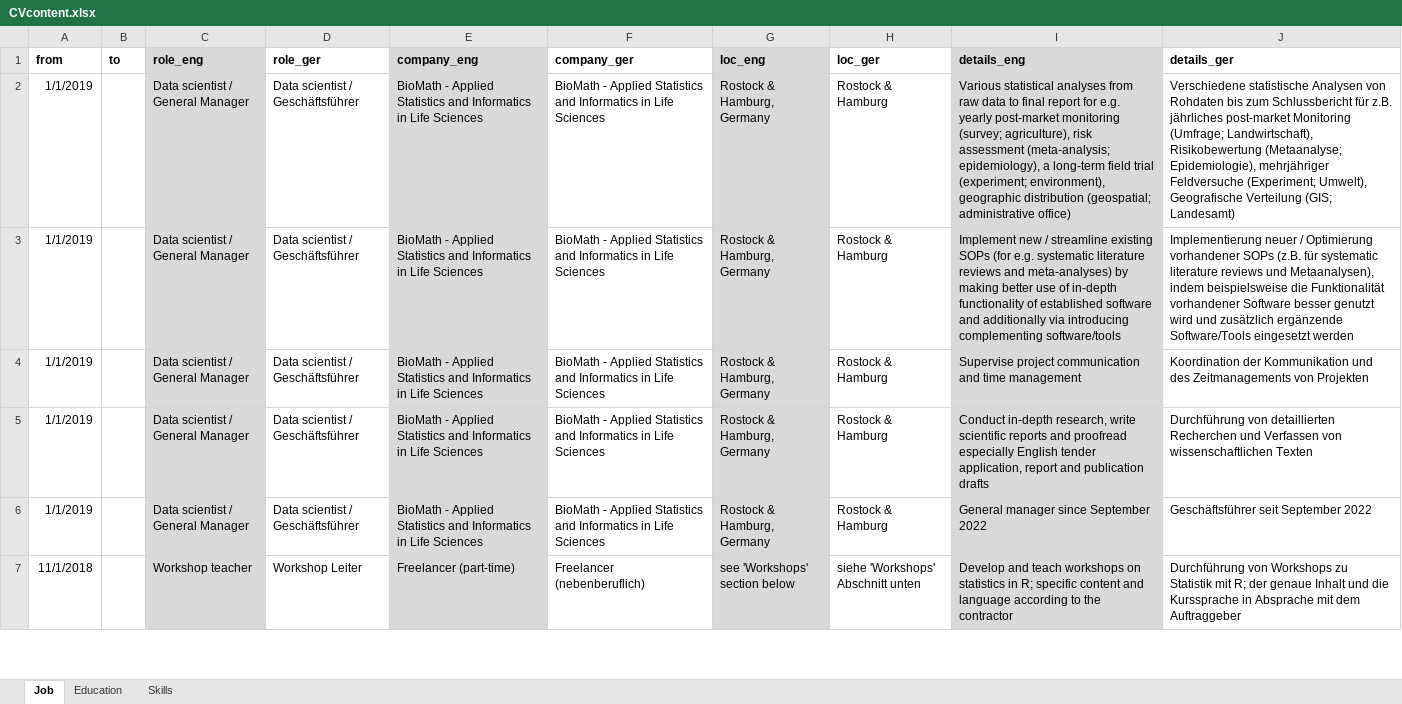
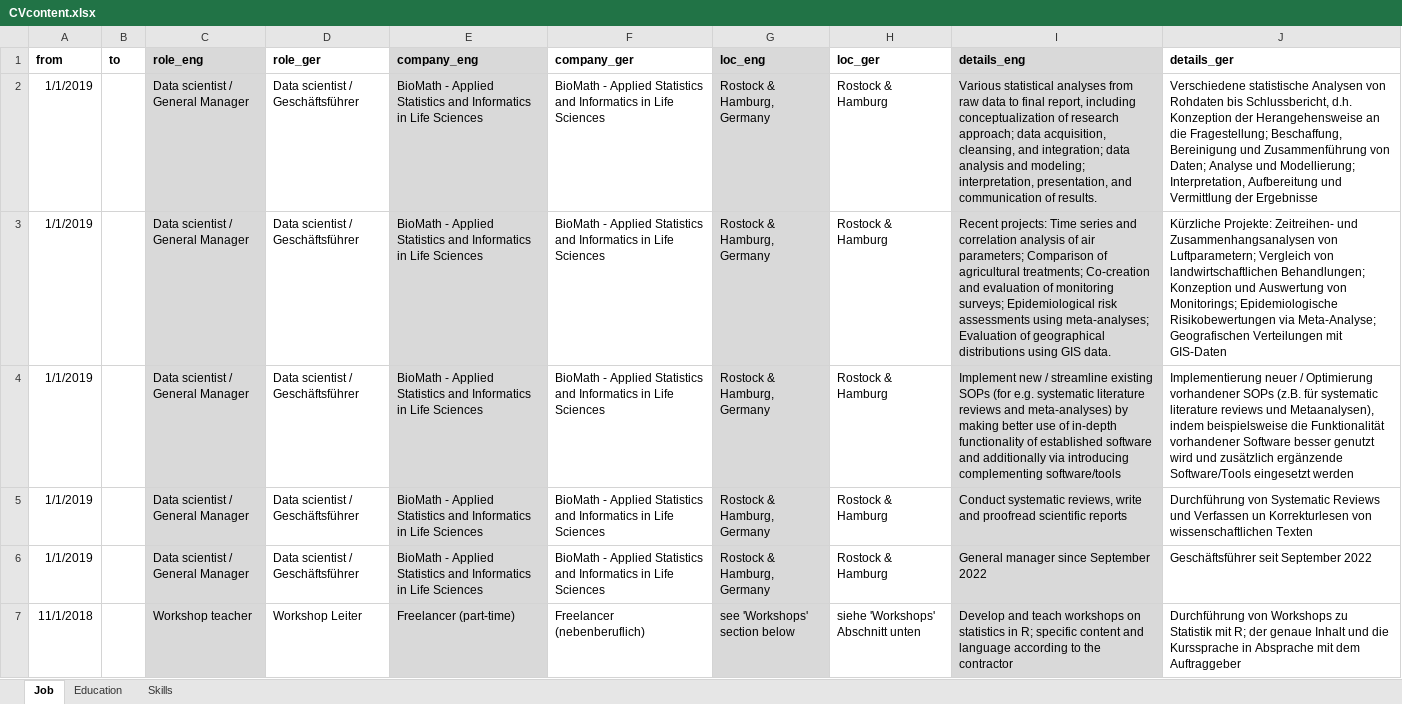
Before and after one commit to SchmidtPaul/Schmidtpaul.github.io, an Excel workbook: CV/CVcontent.xlsx, sheet Job, drawn as a sheet; only a part is shown; values as stored, in another font and other column widths than the file's, no borders; removed rows and columns are numbered as before the commit, all else as after; the diff names each change by its address in the sheet, - before the commit and + after, or states it on an @@ line.

```diff
--- a/CV/CVcontent.xlsx (sheet Job)
+++ b/CV/CVcontent.xlsx (sheet Job)
-I2 (details_eng): …to final report for e.g. yearly post-market monitoring (survey; agriculture), risk assessment (meta-analysis; epidemiology), a long-term field trial (experiment; environment), geographic distribution (geospatial; administrative office)
+I2 (details_eng): …to final report, including conceptualization of research approach; data acquisition, cleansing, and integration; data analysis and modeling; interpretation, presentation, and communication of results.
-J2 (details_ger): …Rohdaten bis zum Schlussbericht für z.B. jährliches post-market Monitoring (Umfrage; Landwirtschaft), Risikobewertung (Metaanalyse; Epidemiologie), mehrjähriger Feldversuche (Experiment; Umwelt), Geografische Verteilung (GIS; Landesamt)
+J2 (details_ger): …Rohdaten bis Schlussbericht, d.h. Konzeption der Herangehensweise an die Fragestellung; Beschaffung, Bereinigung und Zusammenführung von Daten; Analyse und Modellierung; Interpretation, Aufbereitung und Vermittlung der Ergebnisse
+row 3: 1/1/2019 |  | Data scientist / General Manager | Data scientist / Geschäftsführer | BioMath - Applied Statistics and Informatics in Life Sciences | BioMath - Applied Statistics and Informatics in Life Sciences | Rostock & Hamburg, Germany | Rostock & Hamburg | Recent projects: Time series and correlation analysis of air parameters; Comparison of agricultural treatments; Co-creation and evaluation of monitoring surveys; Epidemiological risk assessments using meta-analyses; Evaluation of geographical distributions using GIS data. | Kürzliche Projekte: Zeitreihen- und Zusammenhangsanalysen von Luftparametern; Vergleich von landwirtschaftlichen Behandlungen; Konzeption und Auswertung von Monitorings; Epidemiologische Risikobewertungen via Meta-Analyse; Geografischen Verteilungen mit GIS-Daten
-row 4: 1/1/2019 |  | Data scientist / General Manager | Data scientist / Geschäftsführer | BioMath - Applied Statistics and Informatics in Life Sciences | BioMath - Applied Statistics and Informatics in Life Sciences | Rostock & Hamburg, Germany | Rostock & Hamburg | Supervise project communication and time management | Koordination der Kommunikation und des Zeitmanagements von Projekten
-I5 (details_eng): Conduct in-depth research, write scientific reports and proofread especially English tender application, report and publication drafts
+I5 (details_eng): Conduct systematic reviews, write and proofread scientific reports
-J5 (details_ger): Durchführung von detaillierten Recherchen und Verfassen von wissenschaftlichen…
+J5 (details_ger): Durchführung von Systematic Reviews und Verfassen un Korrekturlesen von wissenschaftlichen…
```
Also changed, not shown: sheet Skills, docs/CV/CVcontent.xlsx, docs/src/workshops.xlsx, 10 other files.
